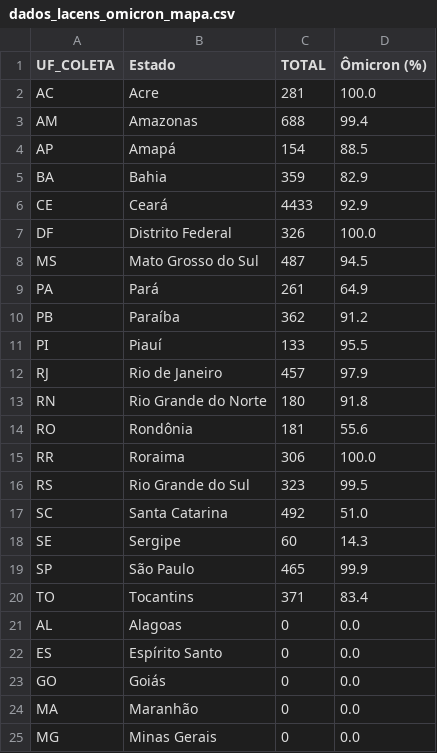
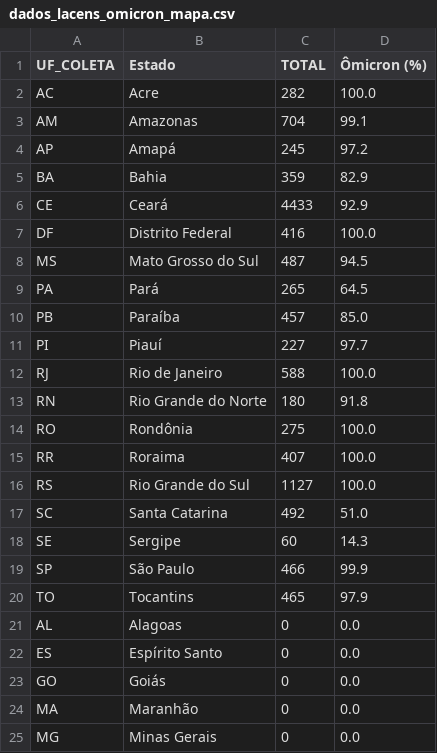
Before and after one commit to vanleiko/RedeGenomica, a CSV file: dados_lacens_omicron_mapa.csv, drawn as a sheet; only a part is shown.

```diff
--- a/dados_lacens_omicron_mapa.csv
+++ b/dados_lacens_omicron_mapa.csv
@@ -1,21 +1,21 @@
 UF_COLETA,Estado,TOTAL,Ômicron (%)
-AC,Acre,281,100.0
-AM,Amazonas,688,99.4
-AP,Amapá,154,88.5
+AC,Acre,282,100.0
+AM,Amazonas,704,99.1
+AP,Amapá,245,97.2
 BA,Bahia,359,82.9
 CE,Ceará,4433,92.9
-DF,Distrito Federal,326,100.0
+DF,Distrito Federal,416,100.0
 MS,Mato Grosso do Sul,487,94.5
-PA,Pará,261,64.9
-PB,Paraíba,362,91.2
-PI,Piauí,133,95.5
-RJ,Rio de Janeiro,457,97.9
+PA,Pará,265,64.5
+PB,Paraíba,457,85.0
+PI,Piauí,227,97.7
+RJ,Rio de Janeiro,588,100.0
 RN,Rio Grande do Norte,180,91.8
-RO,Rondônia,181,55.6
-RR,Roraima,306,100.0
-RS,Rio Grande do Sul,323,99.5
+RO,Rondônia,275,100.0
+RR,Roraima,407,100.0
+RS,Rio Grande do Sul,1127,100.0
 SC,Santa Catarina,492,51.0
 SE,Sergipe,60,14.3
-SP,São Paulo,465,99.9
-TO,Tocantins,371,83.4
+SP,São Paulo,466,99.9
+TO,Tocantins,465,97.9
 AL,Alagoas,0,0.0
```
Also changed, not shown: dados_lacens_omicron.csv.
